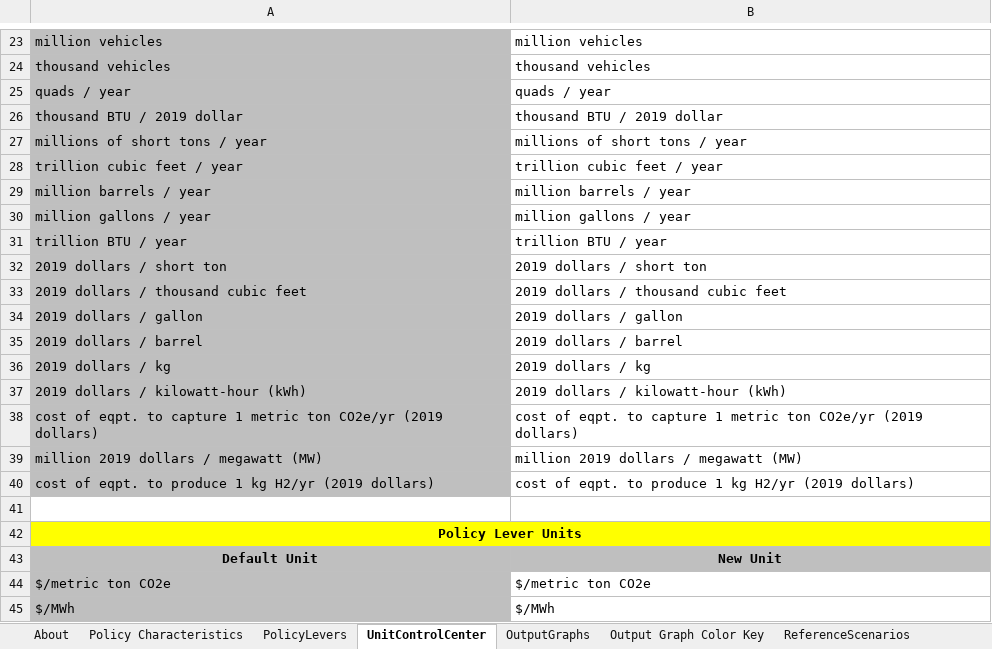
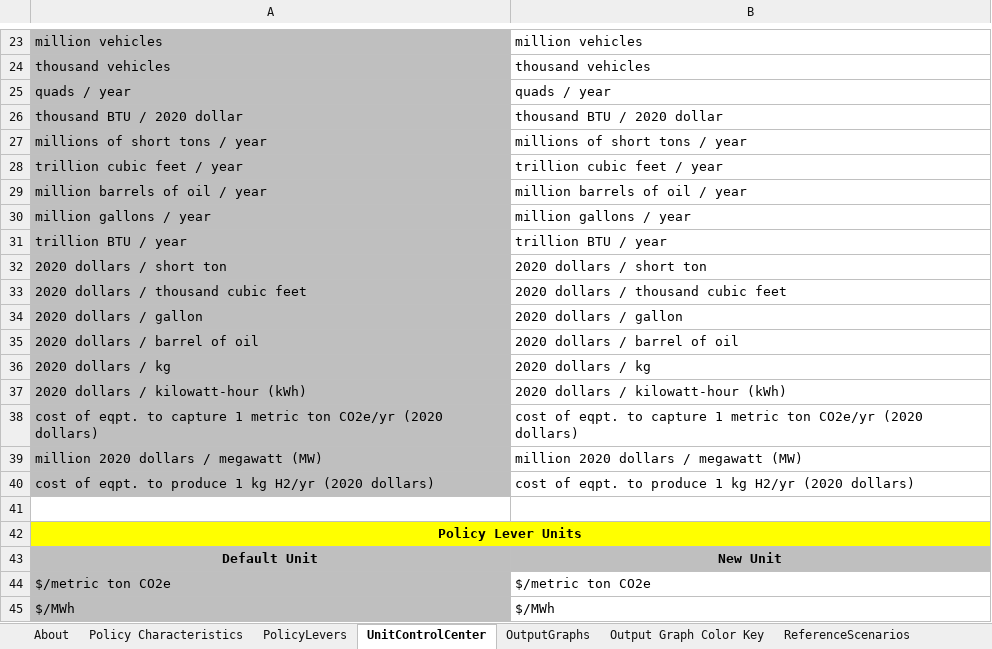
Before and after one commit to EnergyInnovation/eps-texas, an Excel workbook: WebAppData.xlsx, sheet UnitControlCenter, drawn as a sheet; only a part is shown, gaps mark what is left out; values as stored, in another font and other column widths than the file's, no borders; removed rows and columns are numbered as before the commit, all else as after; the diff covers the shown part only; the diff names each change by its address in the sheet, - before the commit and + after, or states it on an @@ line.

```diff
--- a/WebAppData.xlsx (sheet UnitControlCenter)
+++ b/WebAppData.xlsx (sheet UnitControlCenter)
-A26: thousand BTU / 2019 dollar
+A26: thousand BTU / 2020 dollar
-B26: thousand BTU / 2019 dollar
+B26: thousand BTU / 2020 dollar
-A29: million barrels / year
+A29: million barrels of oil / year
-B29: million barrels / year
+B29: million barrels of oil / year
-A32: 2019 dollars / short ton
+A32: 2020 dollars / short ton
-B32: 2019 dollars / short ton
+B32: 2020 dollars / short ton
-A33: 2019 dollars / thousand cubic feet
+A33: 2020 dollars / thousand cubic feet
-B33: 2019 dollars / thousand cubic feet
+B33: 2020 dollars / thousand cubic feet
-A34: 2019 dollars / gallon
+A34: 2020 dollars / gallon
-B34: 2019 dollars / gallon
+B34: 2020 dollars / gallon
-row 35: 2019 dollars / barrel | 2019 dollars / barrel
+row 35: 2020 dollars / barrel of oil | 2020 dollars / barrel of oil
-A36: 2019 dollars / kg
+A36: 2020 dollars / kg
-B36: 2019 dollars / kg
+B36: 2020 dollars / kg
-A37: 2019 dollars / kilowatt-hour (kWh)
+A37: 2020 dollars / kilowatt-hour (kWh)
-B37: 2019 dollars / kilowatt-hour (kWh)
+B37: 2020 dollars / kilowatt-hour (kWh)
-A38: …ton CO2e/yr (2019 dollars)
+A38: …ton CO2e/yr (2020 dollars)
-B38: …ton CO2e/yr (2019 dollars)
+B38: …ton CO2e/yr (2020 dollars)
-A39: million 2019 dollars / megawatt (MW)
+A39: million 2020 dollars / megawatt (MW)
-B39: million 2019 dollars / megawatt (MW)
+B39: million 2020 dollars / megawatt (MW)
-A40: …kg H2/yr (2019 dollars)
+A40: …kg H2/yr (2020 dollars)
-B40: …kg H2/yr (2019 dollars)
+B40: …kg H2/yr (2020 dollars)
```
Also changed, not shown: 1 added row, 1 removed row and 12 edited cells elsewhere in this sheet, sheet PolicyLevers, sheet Target Calculations, sheet OutputGraphs, sheet Policy Characteristics, sheet Output Graph Color Key, sheet ReferenceScenarios, 1 more sheet, formulas that keep their value, charts or pictures.
